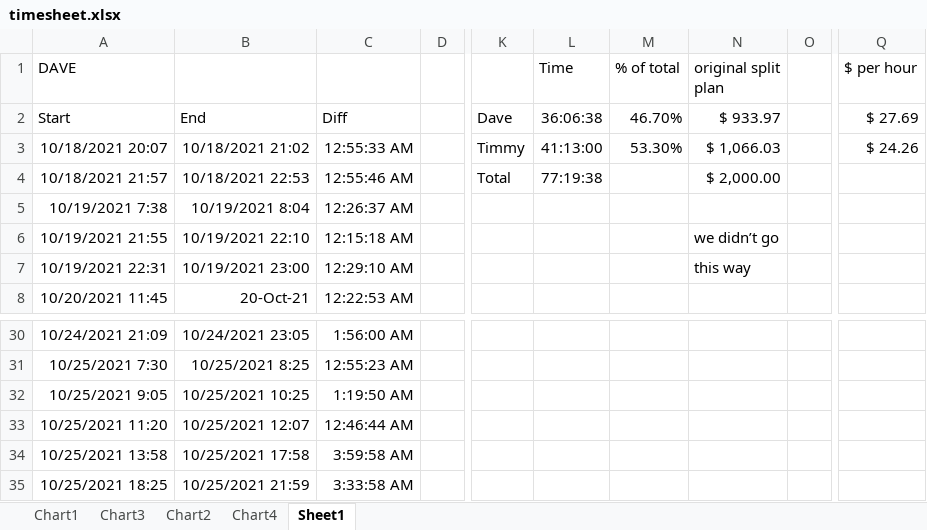
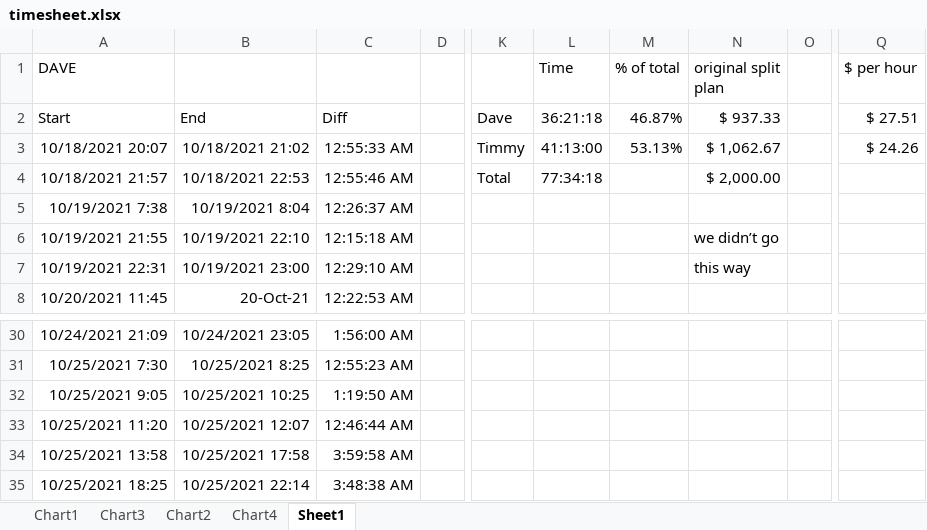
Before and after one commit to paperdave/phoenix-write, an Excel workbook: timesheet.xlsx, sheet Sheet1, drawn as a sheet; only a part is shown, gaps mark what is left out; values as stored, in another font and other column widths than the file's, no borders; the diff names each change by its address in the sheet, - before the commit and + after, or states it on an @@ line.

Commit message:
timesheet

```diff
--- a/timesheet.xlsx (sheet Sheet1)
+++ b/timesheet.xlsx (sheet Sheet1)
-L2 (Time): 36:06:38
+L2 (Time): 36:21:18
-M2 (% of total): 46.70%
+M2 (% of total): 46.87%
-N2 (original split plan): $ 933.97
+N2 (original split plan): $ 937.33
-Q2 ($ per hour): $ 27.69
+Q2 ($ per hour): $ 27.51
-M3 (% of total): 53.30%
+M3 (% of total): 53.13%
-N3 (original split plan): $ 1,066.03
+N3 (original split plan): $ 1,062.67
-L4 (Time): 77:19:38
+L4 (Time): 77:34:18
-B35: 10/25/2021 21:59
+B35: 10/25/2021 22:14
-C35: 3:33:58 AM
+C35: 3:48:38 AM
```
